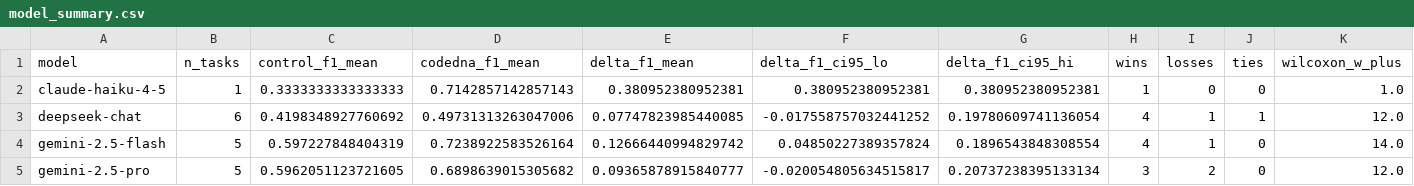
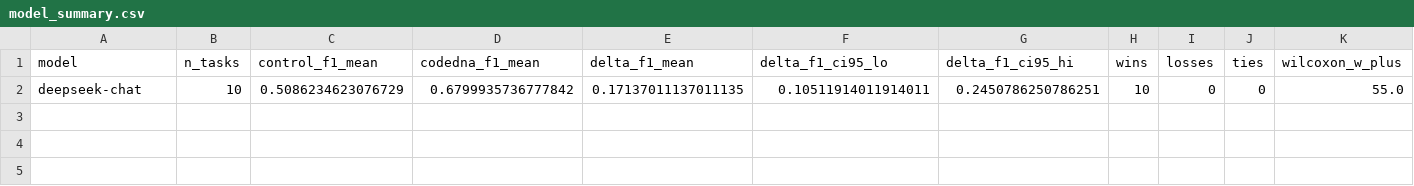
Before and after one commit to Larens94/codedna, a CSV file: research_support/analysis/model_summary.csv, drawn as a sheet; only a part is shown; removed rows and columns are numbered as before the commit, all else as after; rows hold the shown columns only; the diff names each change by its address in the sheet, - before the commit and + after, or states it on an @@ line.

```diff
--- a/research_support/analysis/model_summary.csv
+++ b/research_support/analysis/model_summary.csv
-row 2: claude-haiku-4-5 | 1 | 0.3333333333333333 | 0.7142857142857143 | 0.380952380952381 | 0.380952380952381 | 0.380952380952381 | 1 | 0 | 0 | 1.0
-row 3: deepseek-chat | 6 | 0.4198348927760692 | 0.49731313263047006 | 0.07747823985440085 | -0.017558757032441252 | 0.19780609741136054 | 4 | 1 | 1 | 12.0
-row 4: gemini-2.5-flash | 5 | 0.597227848404319 | 0.7238922583526164 | 0.12666440994829742 | 0.04850227389357824 | 0.1896543848308554 | 4 | 1 | 0 | 14.0
-row 5: gemini-2.5-pro | 5 | 0.5962051123721605 | 0.6898639015305682 | 0.09365878915840777 | -0.020054805634515817 | 0.20737238395133134 | 3 | 2 | 0 | 12.0
+row 2: deepseek-chat | 10 | 0.5086234623076729 | 0.6799935736777842 | 0.17137011137011135 | 0.10511914011914011 | 0.2450786250786251 | 10 | 0 | 0 | 55.0
```
Also changed, not shown: research_support/analysis/task_summary.csv, 43 other files.
